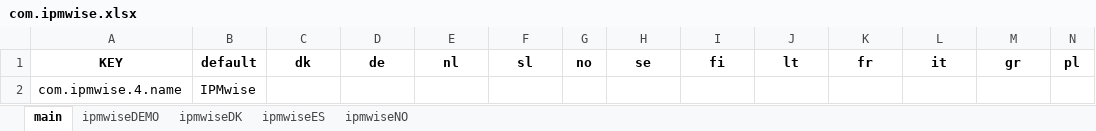
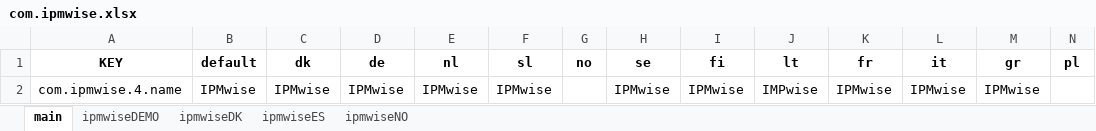
Before and after one commit to H2020-IPM-Decisions/DSS-Metadata, an Excel workbook: i18n/excel_to_translation/com.ipmwise.xlsx, sheet main, drawn as a sheet; only a part is shown; values as stored, in another font and other column widths than the file's, no borders; removed rows and columns are numbered as before the commit, all else as after; rows hold the shown columns only; the diff names each change by its address in the sheet, - before the commit and + after, or states it on an @@ line.

```diff
--- a/i18n/excel_to_translation/com.ipmwise.xlsx (sheet main)
+++ b/i18n/excel_to_translation/com.ipmwise.xlsx (sheet main)
-row 2: com.ipmwise.4.name | IPMwise
+row 2: com.ipmwise.4.name | IPMwise | IPMwise | IPMwise | IPMwise | IPMwise |  | IPMwise | IPMwise | IMPwise | IPMwise | IPMwise | IPMwise
```
Also changed, not shown: sheet ipmwiseDEMO, sheet ipmwiseDK, sheet ipmwiseNO, sheet ipmwiseES, i18n/excel_to_translation/adas.dss.xlsx, i18n/excel_to_translation/dk.au.agro.xlsx, 32 other files.
